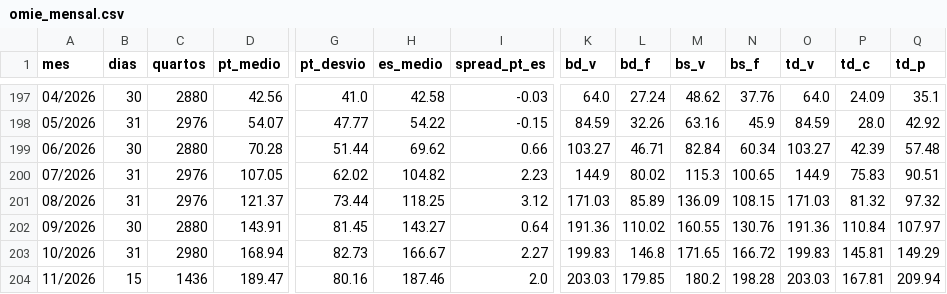
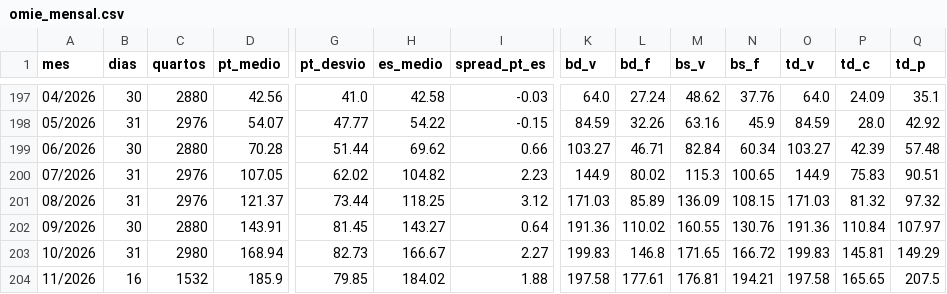
Before and after one commit to tiagofelicia/dados-energia, a CSV file: data/agregados/omie_mensal.csv, drawn as a sheet; only a part is shown, gaps mark what is left out; the diff covers the shown part only; the diff names each change by its address in the sheet, - before the commit and + after, or states it on an @@ line.

```diff
--- a/data/agregados/omie_mensal.csv
+++ b/data/agregados/omie_mensal.csv
-B204 (dias): 15
+B204 (dias): 16
-C204 (quartos): 1436
+C204 (quartos): 1532
-D204 (pt_medio): 189.47
+D204 (pt_medio): 185.9
-G204 (pt_desvio): 80.16
+G204 (pt_desvio): 79.85
-H204 (es_medio): 187.46
+H204 (es_medio): 184.02
-I204 (spread_pt_es): 2.0
+I204 (spread_pt_es): 1.88
-K204 (bd_v): 203.03
+K204 (bd_v): 197.58
-L204 (bd_f): 179.85
+L204 (bd_f): 177.61
-M204 (bs_v): 180.2
+M204 (bs_v): 176.81
-N204 (bs_f): 198.28
+N204 (bs_f): 194.21
-O204 (td_v): 203.03
+O204 (td_v): 197.58
-P204 (td_c): 167.81
+P204 (td_c): 165.65
-Q204 (td_p): 209.94
+Q204 (td_p): 207.5
```
Also changed, not shown: 9 edited cells elsewhere in this file, data/agregados/omie_es_anual.csv, data/agregados/omie_es_diario.csv, 29 other files.
